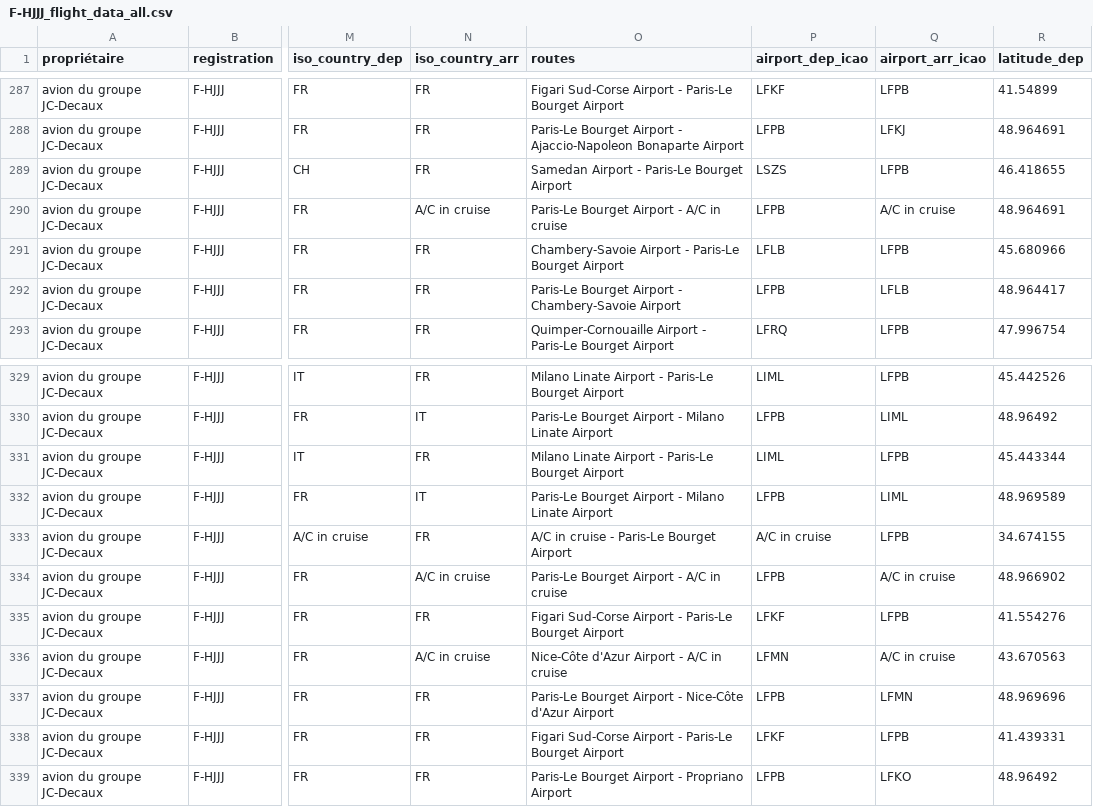
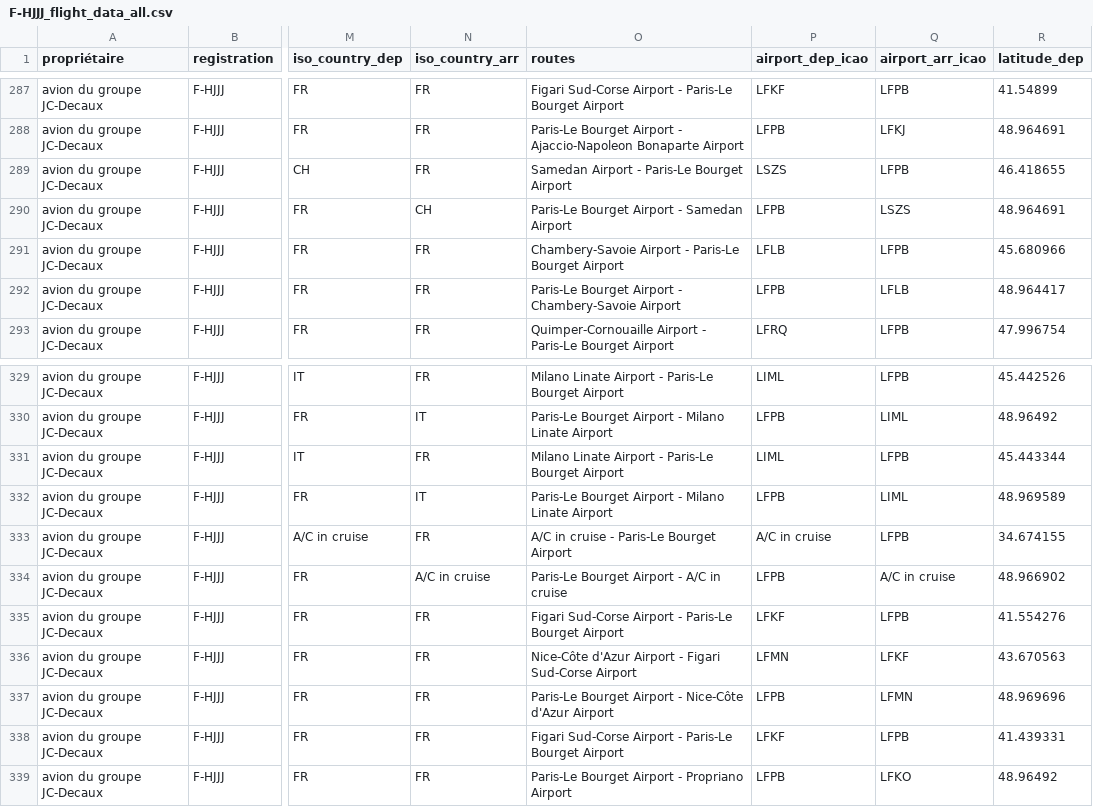
Before and after one commit to GeneralDeGaulle/i_fly_bernard, a CSV file: output/F-HJJJ/F-HJJJ_flight_data_all.csv, drawn as a sheet; only a part is shown, gaps mark what is left out; the diff covers the shown part only; the diff names each change by its address in the sheet, - before the commit and + after, or states it on an @@ line.

```diff
--- a/output/F-HJJJ/F-HJJJ_flight_data_all.csv
+++ b/output/F-HJJJ/F-HJJJ_flight_data_all.csv
-N290 (iso_country_arr): A/C in cruise
+N290 (iso_country_arr): CH
-O290 (routes): Paris-Le Bourget Airport - A/C in cruise
+O290 (routes): Paris-Le Bourget Airport - Samedan Airport
-Q290 (airport_arr_icao): A/C in cruise
+Q290 (airport_arr_icao): LSZS
-N336 (iso_country_arr): A/C in cruise
+N336 (iso_country_arr): FR
-O336 (routes): …Airport - A/C in cruise
+O336 (routes): …Airport - Figari Sud-Corse Airport
-Q336 (airport_arr_icao): A/C in cruise
+Q336 (airport_arr_icao): LFKF
```
Also changed, not shown: 15 edited cells elsewhere in this file, output/F-GBOL/F-GBOL_flight_data_all.csv, output/F-GVMA/F-GVMA_flight_data_all.csv, 4 other files.
